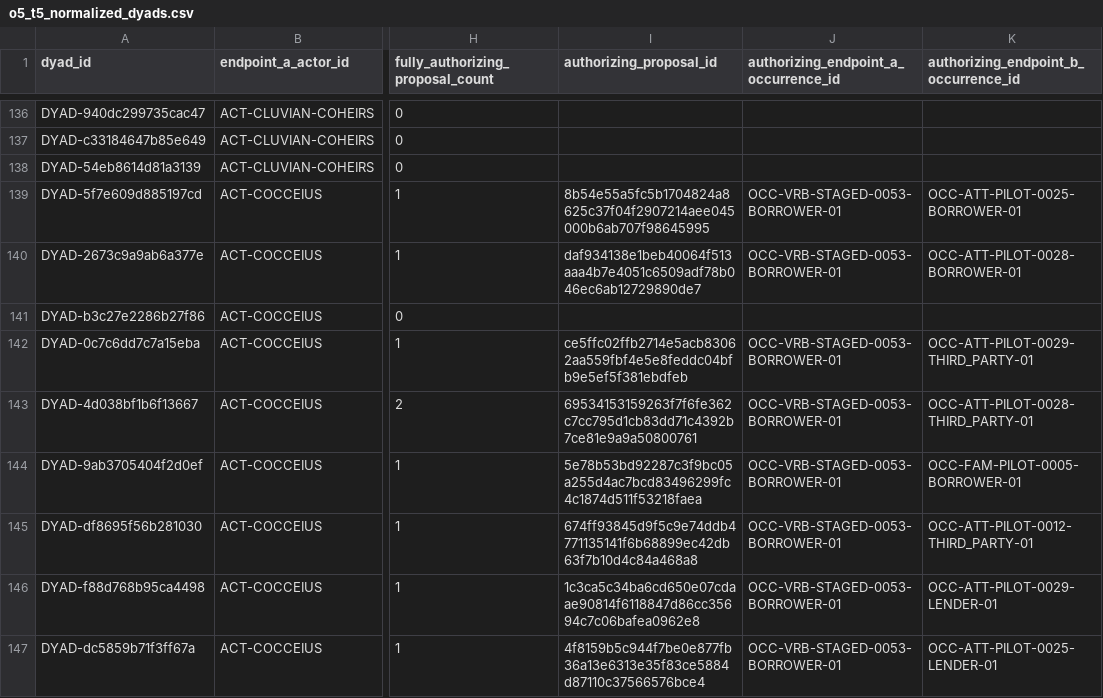
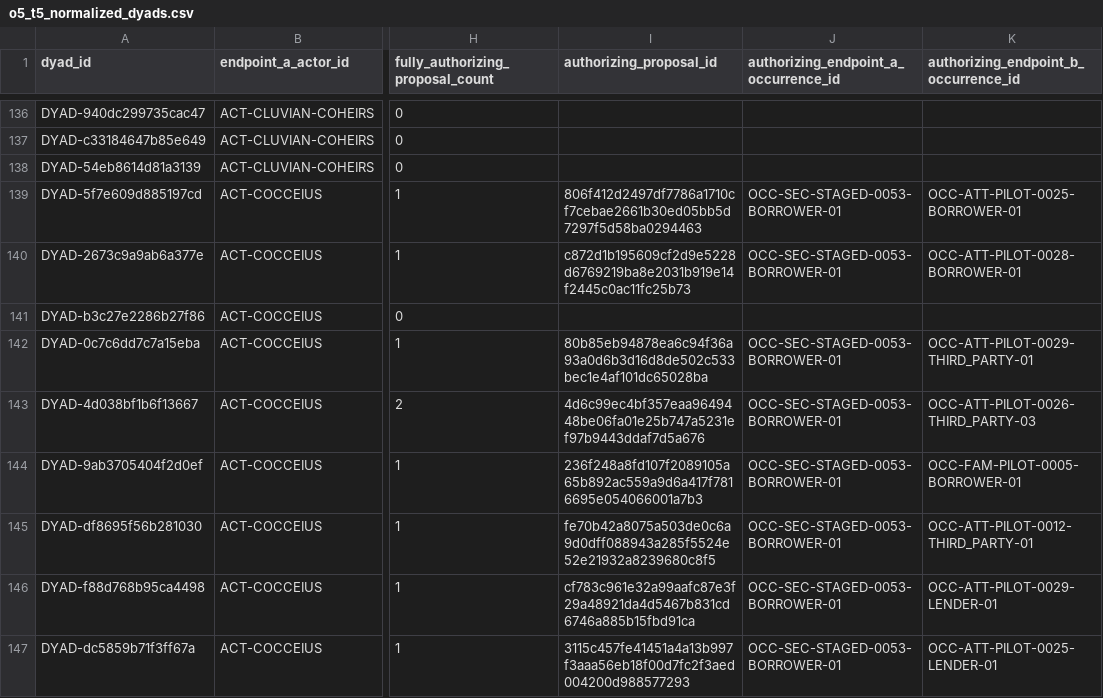
Before and after one commit to hcl-1024/cicero-credit-networks, a CSV file: results/official/objective_05_06/recalculation_v5/intermediate/o5_t5_normalized_dyads.csv, drawn as a sheet; only a part is shown, gaps mark what is left out; the diff covers the shown part only; the diff names each change by its address in the sheet, - before the commit and + after, or states it on an @@ line.

```diff
--- a/results/official/objective_05_06/recalculation_v5/intermediate/o5_t5_normalized_dyads.csv
+++ b/results/official/objective_05_06/recalculation_v5/intermediate/o5_t5_normalized_dyads.csv
-I139 (authorizing_proposal_id): 8b54e55a5fc5b1704824a8625c37f04f2907214aee045000b6ab707f98645995
+I139 (authorizing_proposal_id): 806f412d2497df7786a1710cf7cebae2661b30ed05bb5d7297f5d58ba0294463
-J139:J140: OCC-VRB-STAGED-0053-BORROWER-01
+J139:J140: OCC-SEC-STAGED-0053-BORROWER-01
-I140 (authorizing_proposal_id): daf934138e1beb40064f513aaa4b7e4051c6509adf78b046ec6ab12729890de7
+I140 (authorizing_proposal_id): c872d1b195609cf2d9e5228d6769219ba8e2031b919e14f2445c0ac11fc25b73
-I142 (authorizing_proposal_id): ce5ffc02ffb2714e5acb83062aa559fbf4e5e8feddc04bfb9e5ef5f381ebdfeb
+I142 (authorizing_proposal_id): 80b85eb94878ea6c94f36a93a0d6b3d16d8de502c533bec1e4af101dc65028ba
-J142:J147: OCC-VRB-STAGED-0053-BORROWER-01
+J142:J147: OCC-SEC-STAGED-0053-BORROWER-01
-I143 (authorizing_proposal_id): 69534153159263f7f6fe362c7cc795d1cb83dd71c4392b7ce81e9a9a50800761
+I143 (authorizing_proposal_id): 4d6c99ec4bf357eaa9649448be06fa01e25b747a5231ef97b9443ddaf7d5a676
-K143: OCC-ATT-PILOT-0028-THIRD_PARTY-01
+K143: OCC-ATT-PILOT-0026-THIRD_PARTY-03
-I144 (authorizing_proposal_id): 5e78b53bd92287c3f9bc05a255d4ac7bcd83496299fc4c1874d511f53218faea
+I144 (authorizing_proposal_id): 236f248a8fd107f2089105a65b892ac559a9d6a417f7816695e054066001a7b3
-I145 (authorizing_proposal_id): 674ff93845d9f5c9e74ddb4771135141f6b68899ec42db63f7b10d4c84a468a8
+I145 (authorizing_proposal_id): fe70b42a8075a503de0c6a9d0dff088943a285f5524e52e21932a8239680c8f5
-I146 (authorizing_proposal_id): 1c3ca5c34ba6cd650e07cdaae90814f6118847d86cc35694c7c06bafea0962e8
+I146 (authorizing_proposal_id): cf783c961e32a99aafc87e3f29a48921da4d5467b831cd6746a885b15fbd91ca
-I147 (authorizing_proposal_id): 4f8159b5c944f7be0e877fb36a13e6313e35f83ce5884d87110c37566576bce4
+I147 (authorizing_proposal_id): 3115c457fe41451a4a13b997f3aaa56eb18f00d7fc2f3aed004200d988577293
```
Also changed, not shown: 147 edited cells elsewhere in this file, data/amounts/amount_values.csv, data/canonical/cicero_credit_records.csv, 45 other files.
